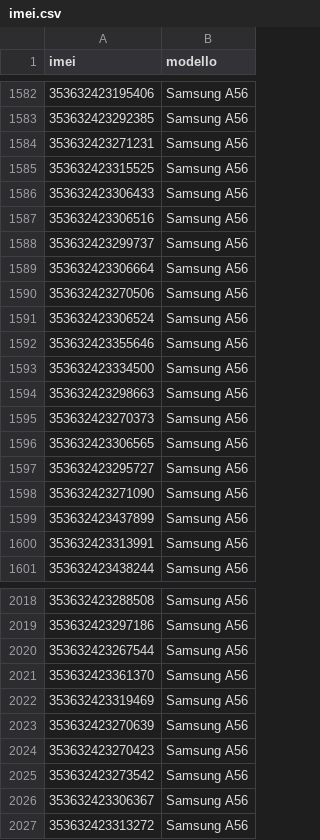
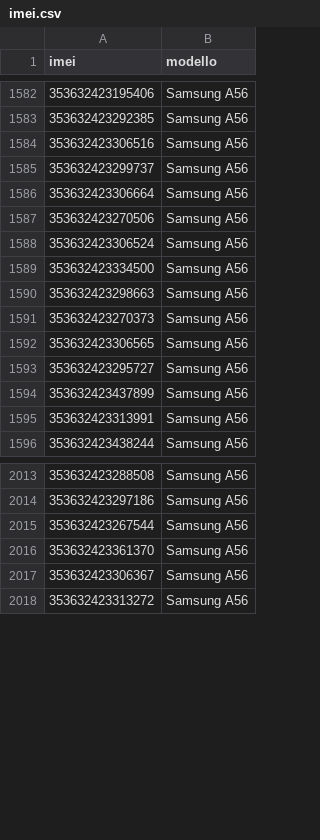
Before and after one commit to creekblog-cell/test_app_moduli_assegnazione, a CSV file: imei.csv, drawn as a sheet; only a part is shown, gaps mark what is left out; the diff names each change by its address in the sheet, - before the commit and + after, or states it on an @@ line.

```diff
--- a/imei.csv
+++ b/imei.csv
-row 1584: 353632423271231 | Samsung A56
-row 1585: 353632423315525 | Samsung A56
-row 1586: 353632423306433 | Samsung A56
-row 1592: 353632423355646 | Samsung A56
-row 1598: 353632423271090 | Samsung A56
-row 2022: 353632423319469 | Samsung A56
-row 2023: 353632423270639 | Samsung A56
-row 2024: 353632423270423 | Samsung A56
-row 2025: 353632423273542 | Samsung A56
```
Also changed, not shown: 1 other file.
